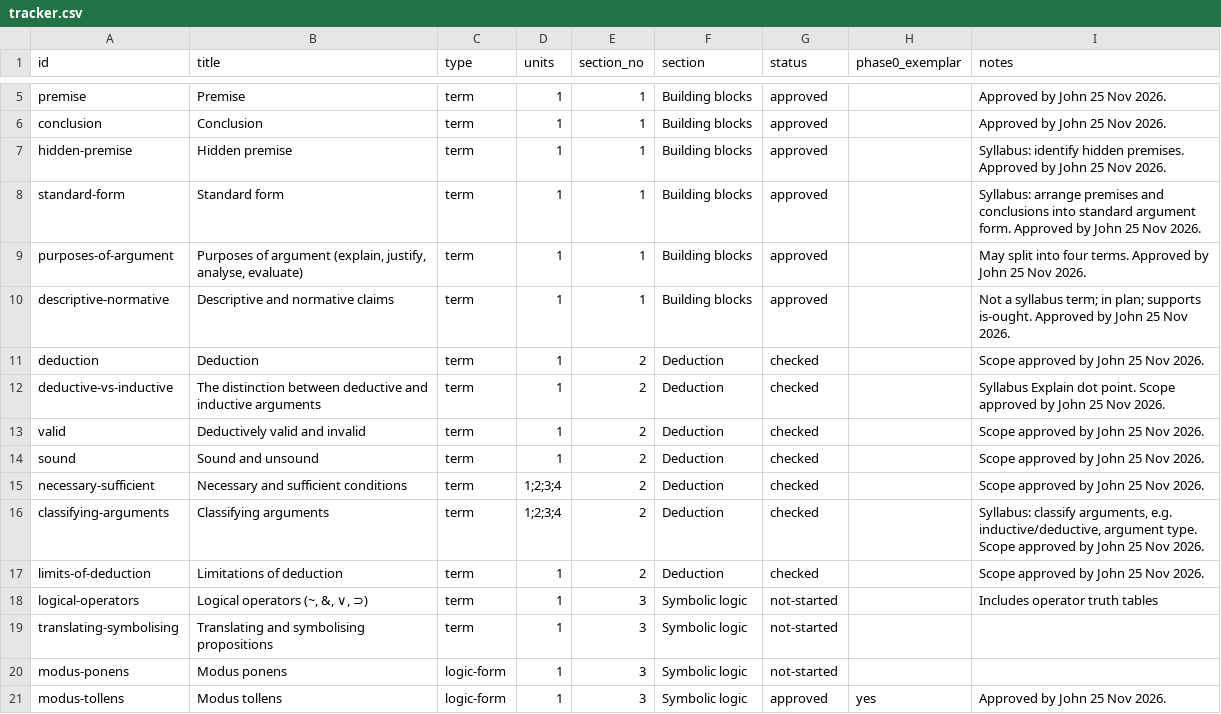
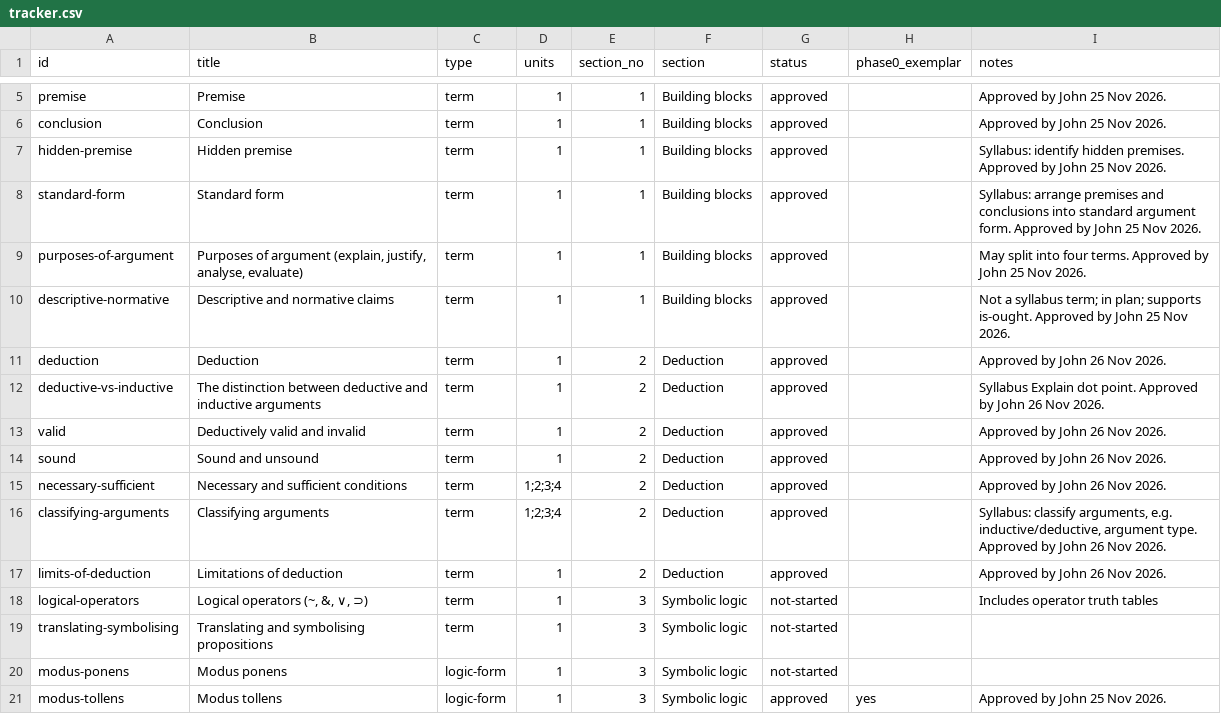
Before and after one commit to jbeynonedu/pr-explorer, a CSV file: tracker.csv, drawn as a sheet; only a part is shown, gaps mark what is left out.

```diff
--- a/tracker.csv
+++ b/tracker.csv
@@ -10,9 +10,9 @@ purposes-of-argument,"Purposes of argument (explain, justify, analyse, evaluate)
 descriptive-normative,Descriptive and normative claims,term,1,1,Building blocks,approved,,Not a syllabus term; in plan; supports is-ought. Approved by John 25 Nov 2026.
-deduction,Deduction,term,1,2,Deduction,checked,,Scope approved by John 25 Nov 2026.
-deductive-vs-inductive,The distinction between deductive and inductive arguments,term,1,2,Deduction,checked,,Syllabus Explain dot point. Scope approved by John 25 Nov 2026.
-valid,Deductively valid and invalid,term,1,2,Deduction,checked,,Scope approved by John 25 Nov 2026.
-sound,Sound and unsound,term,1,2,Deduction,checked,,Scope approved by John 25 Nov 2026.
-necessary-sufficient,Necessary and sufficient conditions,term,1;2;3;4,2,Deduction,checked,,Scope approved by John 25 Nov 2026.
-classifying-arguments,Classifying arguments,term,1;2;3;4,2,Deduction,checked,,"Syllabus: classify arguments, e.g. inductive/deductive, argument type. Scope approved by John 25 Nov 2026."
-limits-of-deduction,Limitations of deduction,term,1,2,Deduction,checked,,Scope approved by John 25 Nov 2026.
+deduction,Deduction,term,1,2,Deduction,approved,,Approved by John 26 Nov 2026.
+deductive-vs-inductive,The distinction between deductive and inductive arguments,term,1,2,Deduction,approved,,Syllabus Explain dot point. Approved by John 26 Nov 2026.
+valid,Deductively valid and invalid,term,1,2,Deduction,approved,,Approved by John 26 Nov 2026.
+sound,Sound and unsound,term,1,2,Deduction,approved,,Approved by John 26 Nov 2026.
+necessary-sufficient,Necessary and sufficient conditions,term,1;2;3;4,2,Deduction,approved,,Approved by John 26 Nov 2026.
+classifying-arguments,Classifying arguments,term,1;2;3;4,2,Deduction,approved,,"Syllabus: classify arguments, e.g. inductive/deductive, argument type. Approved by John 26 Nov 2026."
+limits-of-deduction,Limitations of deduction,term,1,2,Deduction,approved,,Approved by John 26 Nov 2026.
 logical-operators,"Logical operators (~, &, ∨, ⊃)",term,1,3,Symbolic logic,not-started,,Includes operator truth tables
```
Also changed, not shown: 9 other files.
